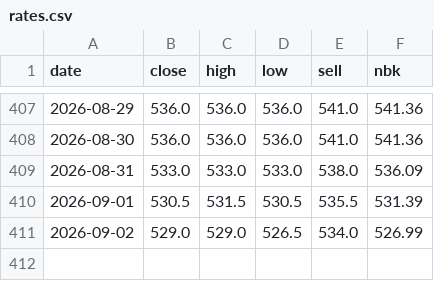
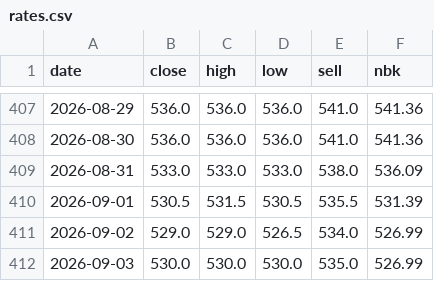
Before and after one commit to saiganym/eur-kzt-watch, a CSV file: data/rates.csv, drawn as a sheet; only a part is shown, gaps mark what is left out.

```diff
--- a/data/rates.csv
+++ b/data/rates.csv
@@ -411 +411,2 @@ date,close,high,low,sell,nbk
 2026-09-02,529.0,529.0,526.5,534.0,526.99
+2026-09-03,530.0,530.0,530.0,535.0,526.99
```
Also changed, not shown: 3 other files.
